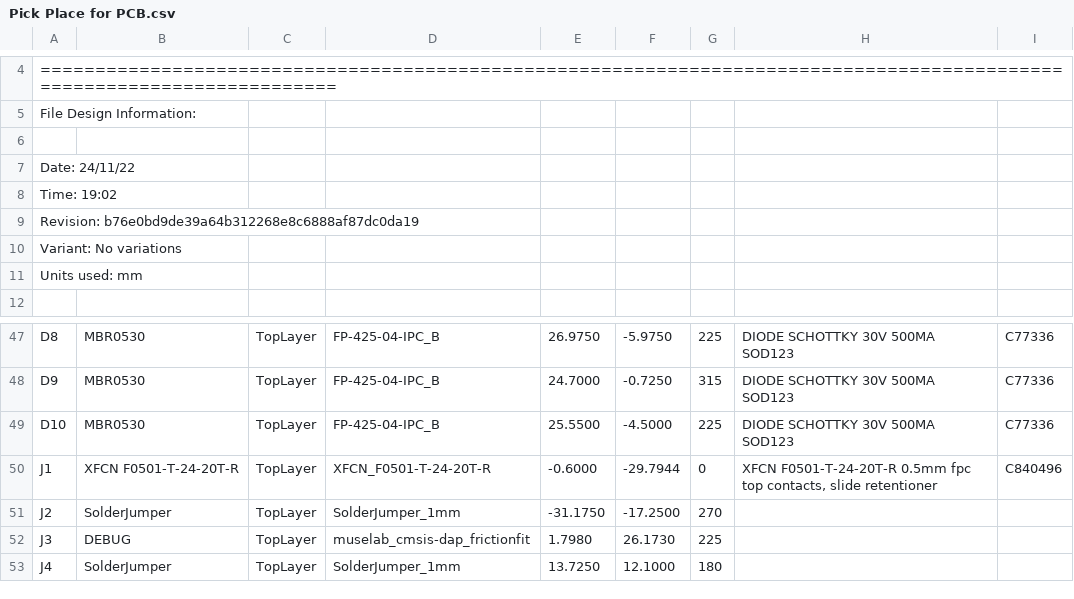
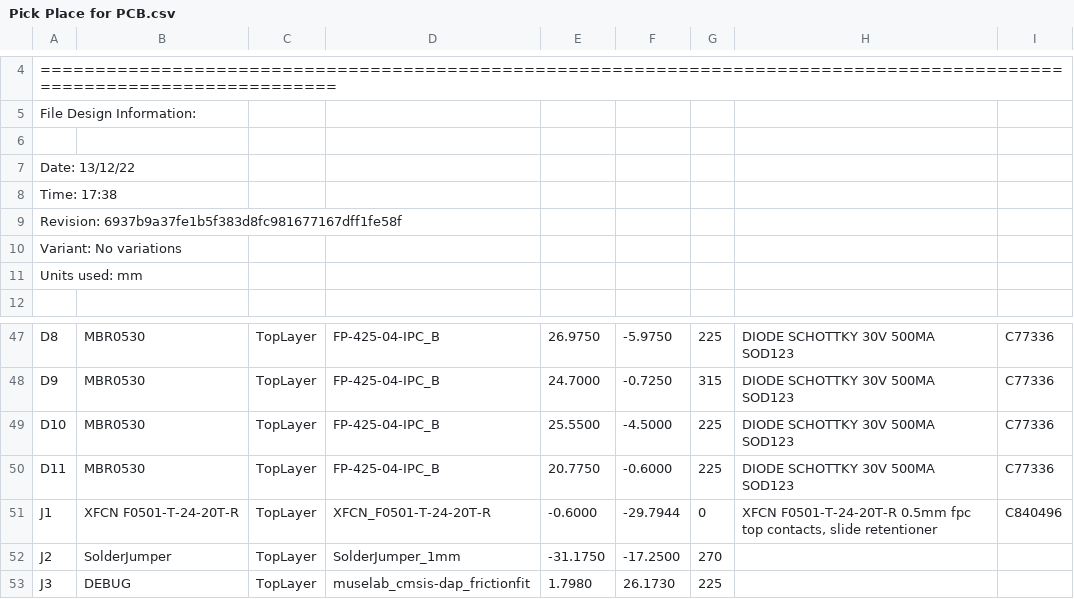
Before and after one commit to nplan/HomeButtons, a CSV file: Hardware/Altium/Project Outputs for HomeButtons_Altium/Pick Place/Pick Place for PCB.csv, drawn as a sheet; only a part is shown, gaps mark what is left out; the shorter side is filled out with more unchanged rows.

```diff
--- a/Hardware/Altium/Project Outputs for HomeButtons_Altium/Pick Place/Pick Place for PCB.csv
+++ b/Hardware/Altium/Project Outputs for HomeButtons_Altium/Pick Place/Pick Place for PCB.csv
@@ -6,5 +6,5 @@ File Design Information:
 
-Date:       24/11/22
-Time:       19:02
-Revision:   b76e0bd9de39a64b312268e8c6888af87dc0da19
+Date:       13/12/22
+Time:       17:38
+Revision:   6937b9a37fe1b5f383d8fc981677167dff1fe58f
 Variant:    No variations
@@ -49,2 +49,3 @@ Units used: mm
 "D10","MBR0530","TopLayer","FP-425-04-IPC_B","25.5500","-4.5000","225","DIODE SCHOTTKY 30V 500MA SOD123","C77336"
+"D11","MBR0530","TopLayer","FP-425-04-IPC_B","20.7750","-0.6000","225","DIODE SCHOTTKY 30V 500MA SOD123","C77336"
 "J1","XFCN F0501-T-24-20T-R","TopLayer","XFCN_F0501-T-24-20T-R","-0.6000","-29.7944","0","XFCN F0501-T-24-20T-R 0.5mm fpc top contacts, slide retentioner","C840496"
```
Also changed, not shown: Hardware/Altium/Project Outputs for HomeButtons_Altium/BOM/Bill of Materials-PCB.csv, 18 other files.
